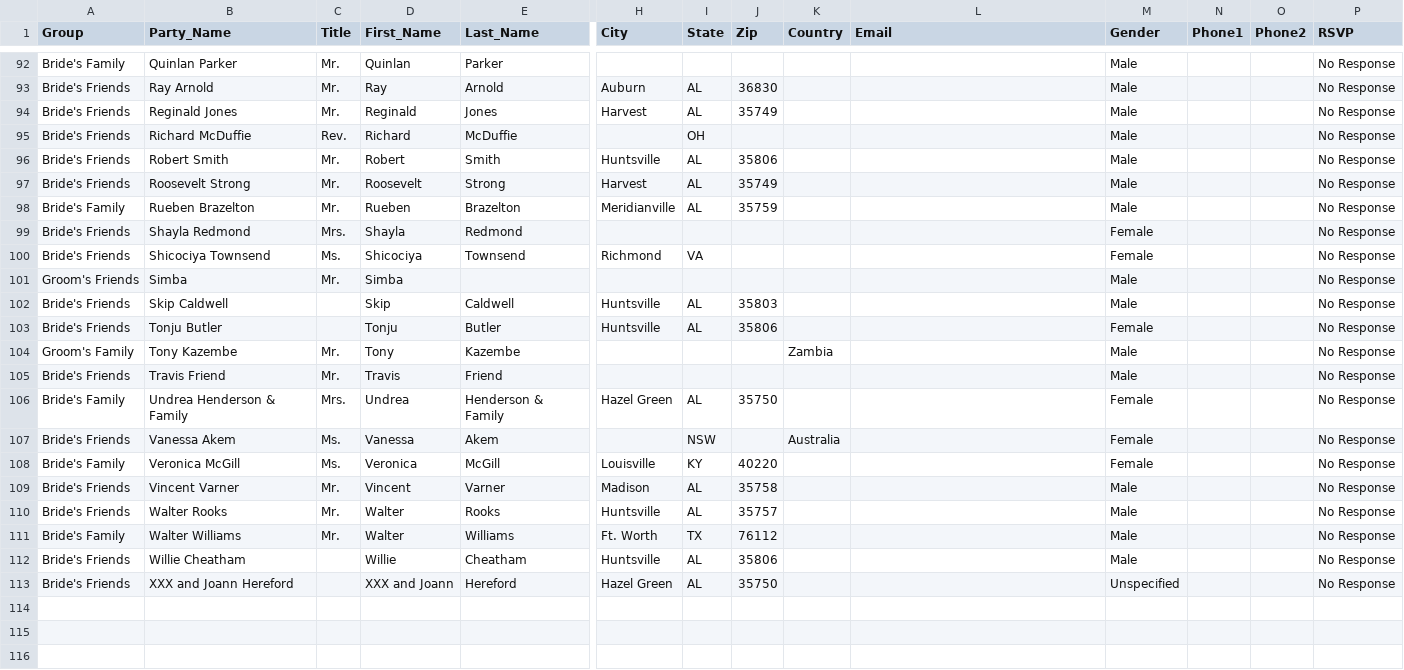
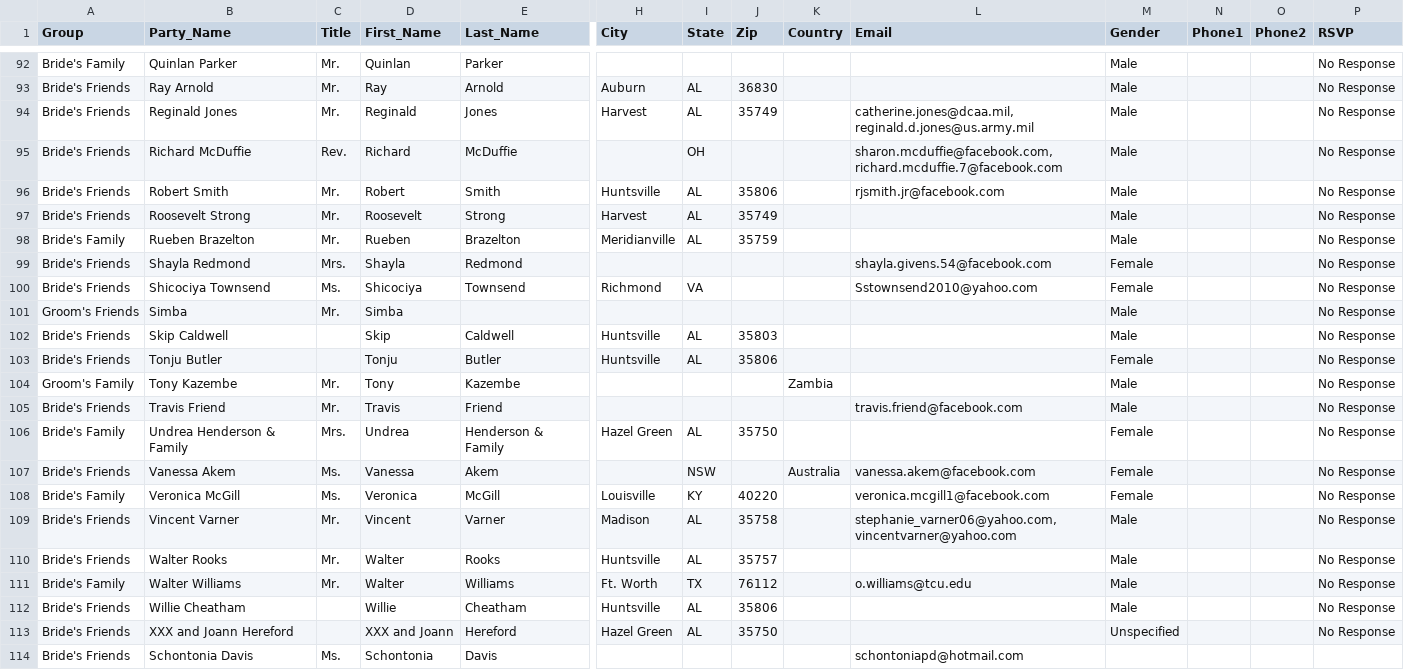
Before and after one commit to lynndupree06/wedding, a CSV file: db/csv/guests.csv, drawn as a sheet; only a part is shown, gaps mark what is left out; rows hold the shown columns only; the diff covers the shown part only; the diff names each change by its address in the sheet, - before the commit and + after, or states it on an @@ line.

```diff
--- a/db/csv/guests.csv
+++ b/db/csv/guests.csv
-L94 (Email): (empty)
+L94 (Email): catherine.jones@dcaa.mil, reginald.d.jones@us.army.mil
-L95 (Email): (empty)
+L95 (Email): sharon.mcduffie@facebook.com, richard.mcduffie.7@facebook.com
-L96 (Email): (empty)
+L96 (Email): rjsmith.jr@facebook.com
-L99 (Email): (empty)
+L99 (Email): shayla.givens.54@facebook.com
-L100 (Email): (empty)
+L100 (Email): Sstownsend2010@yahoo.com
-L105 (Email): (empty)
+L105 (Email): travis.friend@facebook.com
-L107 (Email): (empty)
+L107 (Email): vanessa.akem@facebook.com
-L108 (Email): (empty)
+L108 (Email): veronica.mcgill1@facebook.com
-L109 (Email): (empty)
+L109 (Email): stephanie_varner06@yahoo.com, vincentvarner@yahoo.com
-L111 (Email): (empty)
+L111 (Email): o.williams@tcu.edu
+row 114: Bride's Friends | Schontonia Davis | Ms. | Schontonia | Davis |  |  |  |  | schontoniapd@hotmail.com
```
Also changed, not shown: 43 edited cells elsewhere in this file, 22 other files.
